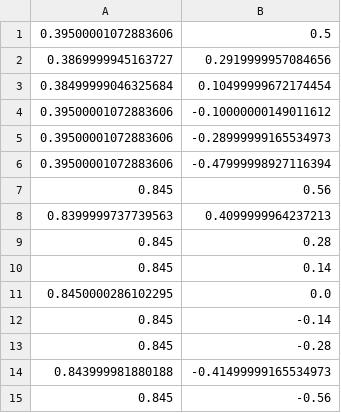
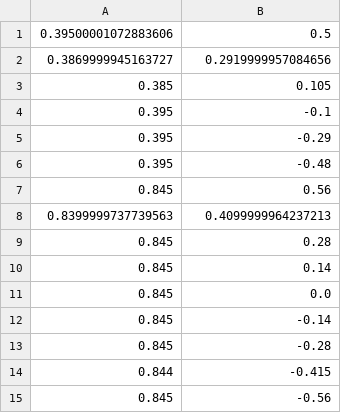
Before and after one commit to KeioRoboticsAssociation/Catch2023_hichewns, a CSV file: csv/re_pose_red.csv, drawn as a sheet.

Commit message:
FIX: pose

```diff
--- a/csv/re_pose_red.csv
+++ b/csv/re_pose_red.csv
@@ -2,6 +2,6 @@
 0.3869999945163727,0.2919999957084656
-0.38499999046325684,0.10499999672174454
-0.39500001072883606,-0.10000000149011612
-0.39500001072883606,-0.28999999165534973
-0.39500001072883606,-0.47999998927116394
+0.385,0.105
+0.395,-0.1
+0.395,-0.29
+0.395,-0.48
 0.845,0.56
@@ -10,6 +10,6 @@
 0.845,0.14
-0.8450000286102295,0.0
+0.845,0.0
 0.845,-0.14
 0.845,-0.28
-0.843999981880188,-0.41499999165534973
+0.844,-0.415
 0.845,-0.56
```
Also changed, not shown: 1 other file.
